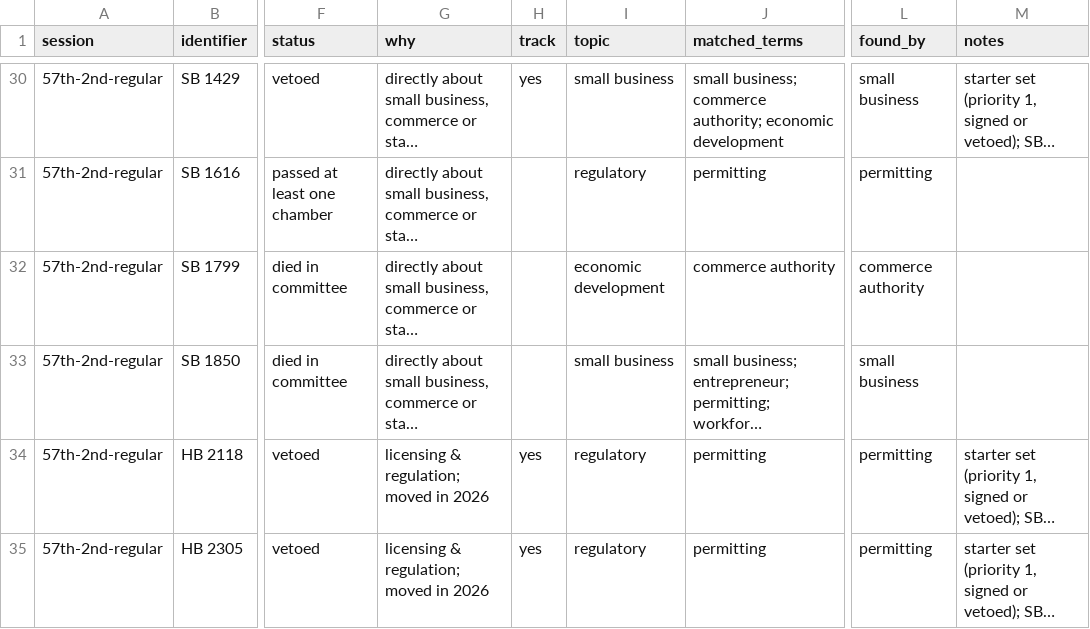
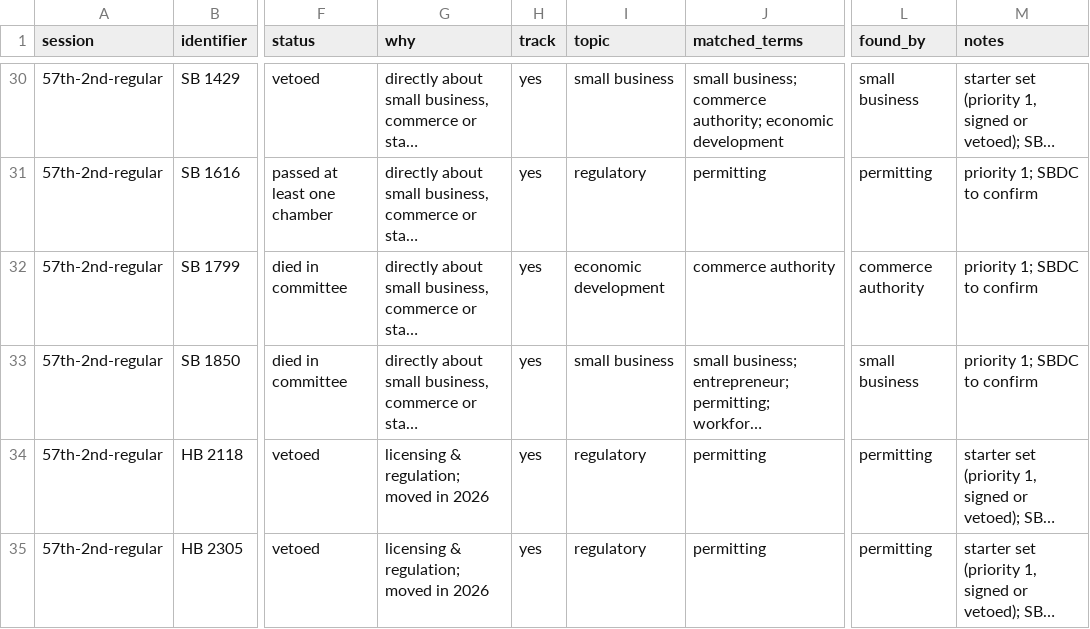
Before and after one commit to MochiMunching/az-legislature-directory, a CSV file: data/bill_list.csv, drawn as a sheet; only a part is shown, gaps mark what is left out; long unchanged cells end in …; the diff covers the shown part only; the diff names each change by its address in the sheet, - before the commit and + after, or states it on an @@ line.

Commit message:
Track 53 bills; add bill filters

```diff
--- a/data/bill_list.csv
+++ b/data/bill_list.csv
-H31:H33 (track): (empty)
+H31:H33 (track): yes
-M31:M33 (notes): (empty)
+M31:M33 (notes): priority 1; SBDC to confirm
```
Also changed, not shown: 58 edited cells elsewhere in this file, 4 other files.
